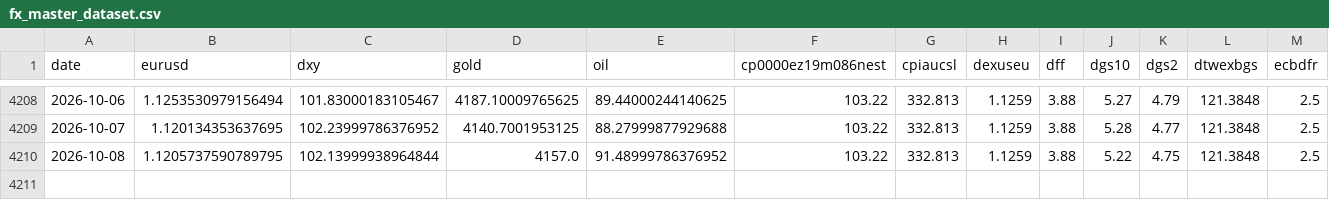
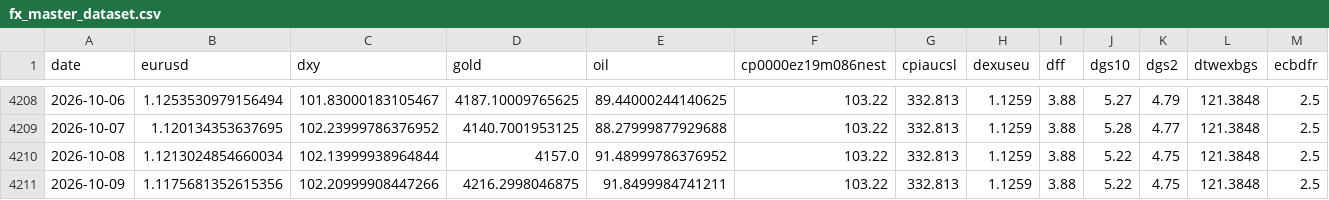
Before and after one commit to GCS230476/Final-Project-2, a CSV file: data/interim/fx_master_dataset.csv, drawn as a sheet; only a part is shown, gaps mark what is left out; rows hold the shown columns only; the diff names each change by its address in the sheet, - before the commit and + after, or states it on an @@ line.

Commit message:
Auto data update

```diff
--- a/data/interim/fx_master_dataset.csv
+++ b/data/interim/fx_master_dataset.csv
-B4210 (eurusd): 1.1205737590789795
+B4210 (eurusd): 1.1213024854660034
+row 4211: 2026-10-09 | 1.1175681352615356 | 102.20999908447266 | 4216.2998046875 | 91.8499984741211 | 103.22 | 332.813 | 1.1259 | 3.88 | 5.22 | 4.75 | 121.3848 | 2.5
```
Also changed, not shown: 1 other file.
